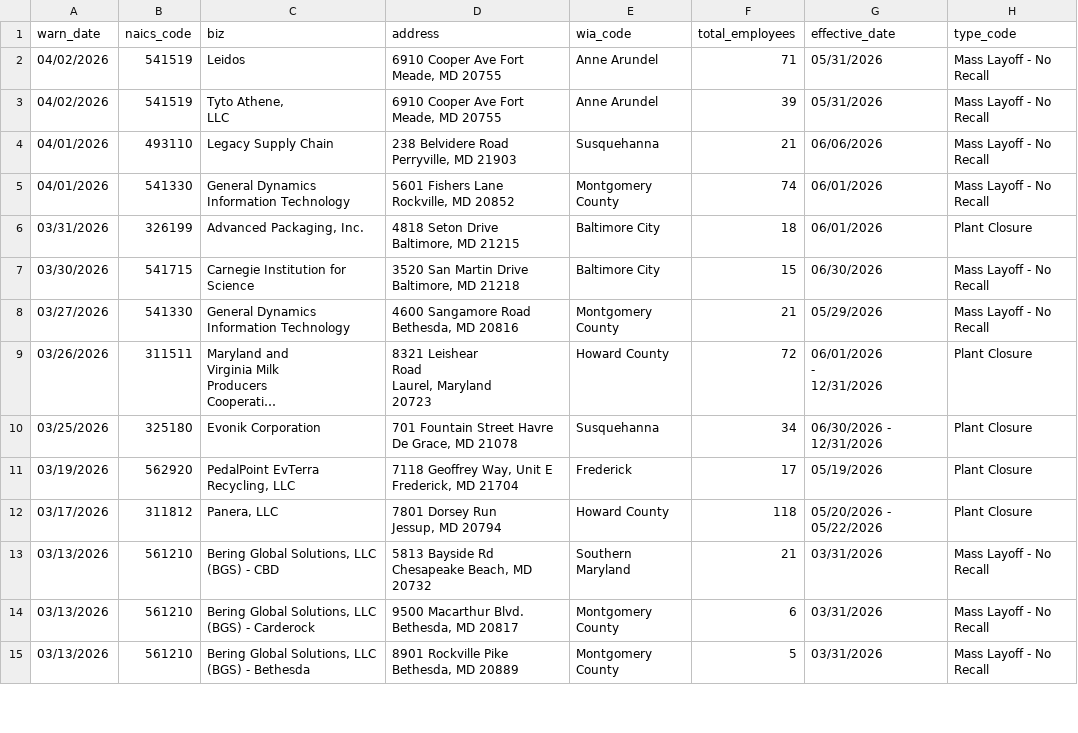
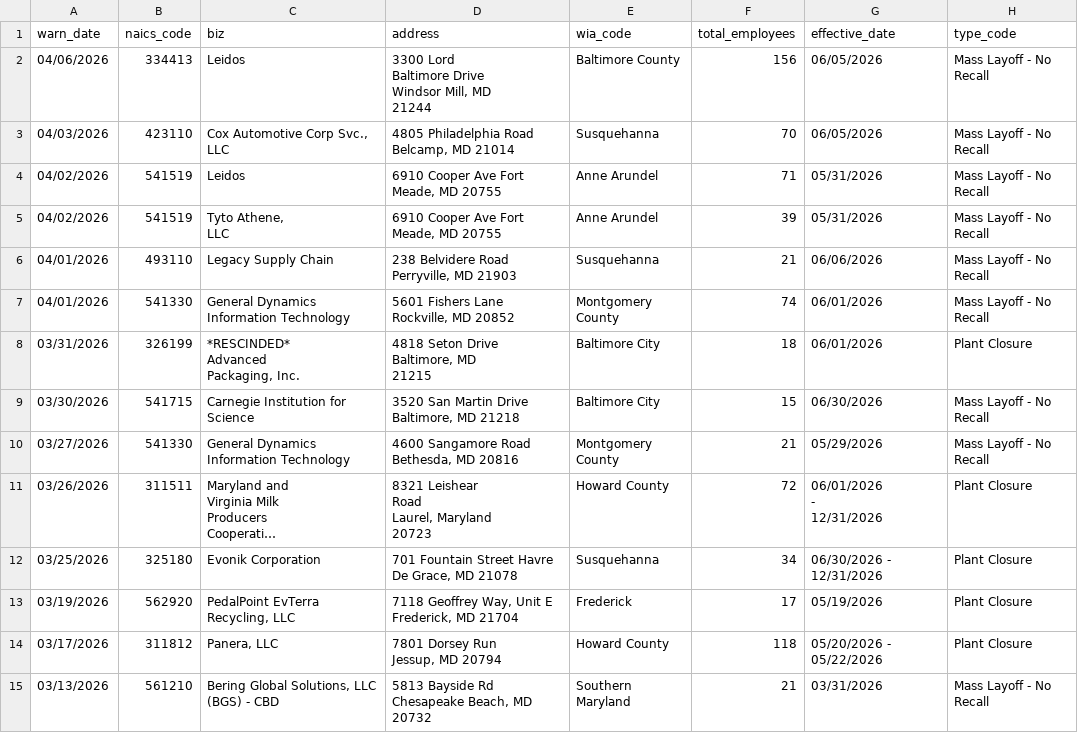
Before and after one commit to lukeharold/first-github-scraper, a CSV file: warn-data.csv, drawn as a sheet; only a part is shown; the shorter side is filled out with more unchanged rows; long unchanged cells end in ….

```diff
--- a/warn-data.csv
+++ b/warn-data.csv
@@ -1,2 +1,8 @@
 warn_date,naics_code,biz,address,wia_code,total_employees,effective_date,type_code
+04/06/2026,334413,Leidos,"3300 Lord
+Baltimore Drive
+Windsor Mill, MD
+21244",Baltimore County,156,06/05/2026,"Mass Layoff - No
+Recall"
+04/03/2026,423110,"Cox Automotive Corp Svc., LLC","4805 Philadelphia Road Belcamp, MD 21014",Susquehanna,70,06/05/2026,Mass Layoff - No Recall
 04/02/2026,541519,Leidos,"6910 Cooper Ave Fort Meade, MD 20755",Anne Arundel,71,05/31/2026,Mass Layoff - No Recall
@@ -8,3 +14,7 @@ Perryville, MD 21903",Susquehanna,21,06/06/2026,Mass Layoff - No Recall
 Rockville, MD 20852",Montgomery County,74,06/01/2026,Mass Layoff - No Recall
-03/31/2026,326199,"Advanced Packaging, Inc.","4818 Seton Drive Baltimore, MD 21215",Baltimore City,18,06/01/2026,Plant Closure
+03/31/2026,326199,"*RESCINDED*
+Advanced
+Packaging, Inc.","4818 Seton Drive
+Baltimore, MD
+21215",Baltimore City,18,06/01/2026,Plant Closure
 03/30/2026,541715,Carnegie Institution for Science,"3520 San Martin Drive Baltimore, MD 21218",Baltimore City,15,06/30/2026,Mass Layoff - No Recall
```
